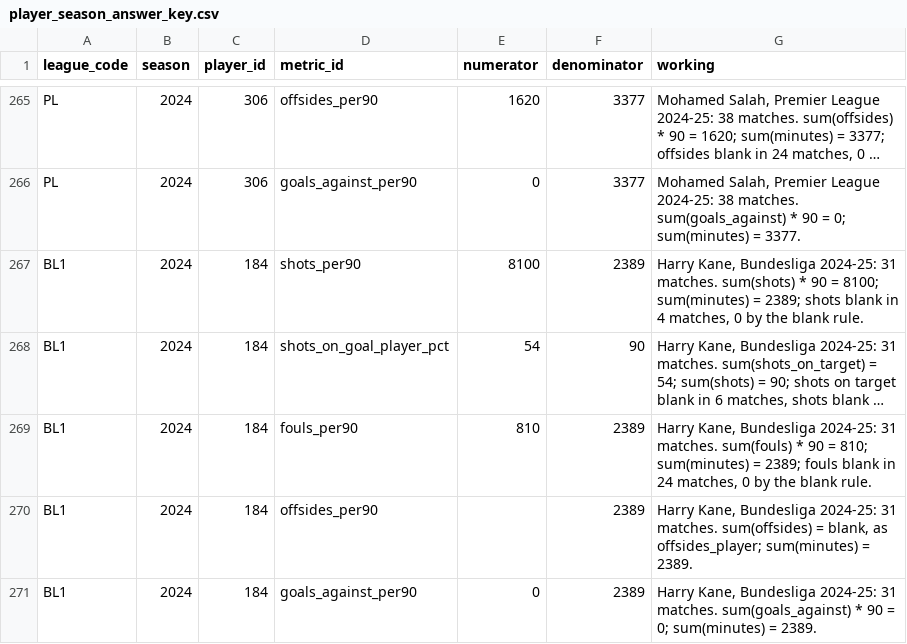
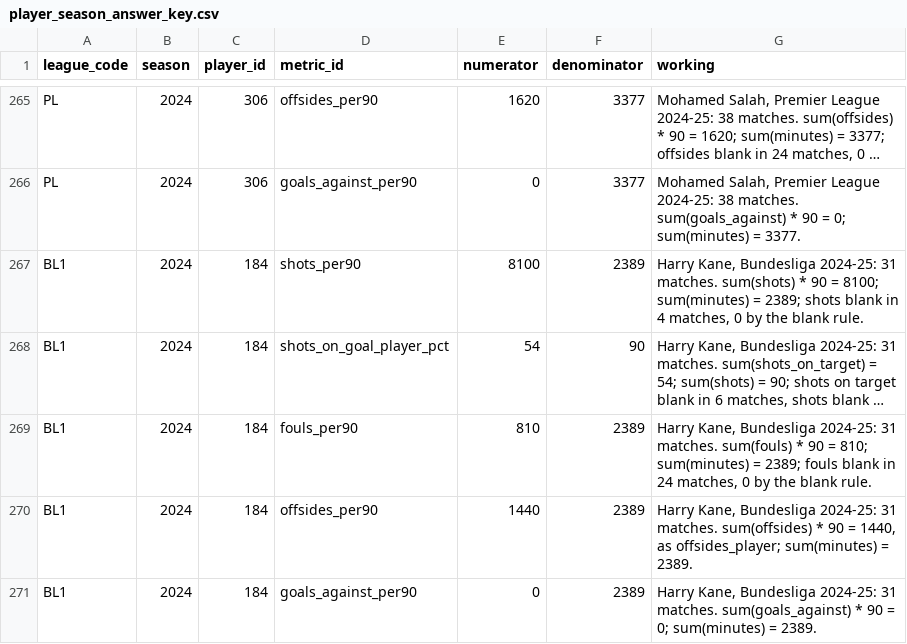
Before and after one commit to ramialfahham/football-data-pipeline, a CSV file: dbt_project/seeds/player_season_answer_key.csv, drawn as a sheet; only a part is shown, gaps mark what is left out; long unchanged cells end in …; the diff covers the shown part only; the diff names each change by its address in the sheet, - before the commit and + after, or states it on an @@ line.

```diff
--- a/dbt_project/seeds/player_season_answer_key.csv
+++ b/dbt_project/seeds/player_season_answer_key.csv
-E270 (numerator): (empty)
+E270 (numerator): 1440
-G270 (working): …matches. sum(offsides) = blank, as offsides_player;…
+G270 (working): …matches. sum(offsides) * 90 = 1440, as offsides_player;…
```
Also changed, not shown: 10 edited cells elsewhere in this file, dbt_project/seeds/team_match_cleaning_answer_key.csv, 6 other files.
